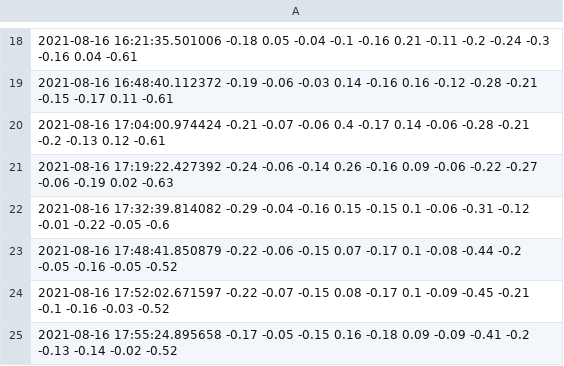
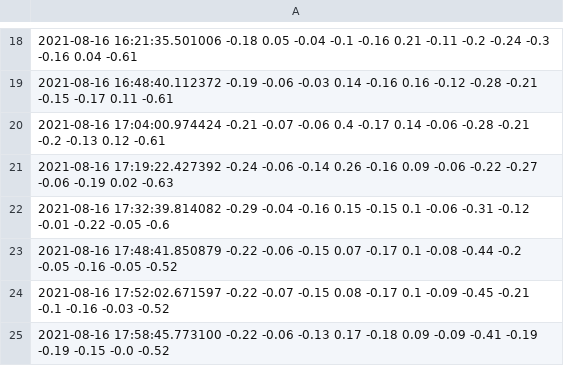
Before and after one commit to JalalElwazze/vibeDatabase, a CSV file: data.csv, drawn as a sheet; only a part is shown, gaps mark what is left out.

Commit message:
regular_update

```diff
--- a/data.csv
+++ b/data.csv
@@ -24,2 +24,2 @@
 2021-08-16 17:52:02.671597 -0.22 -0.07 -0.15 0.08 -0.17 0.1 -0.09 -0.45 -0.21 -0.1 -0.16 -0.03 -0.52
-2021-08-16 17:55:24.895658 -0.17 -0.05 -0.15 0.16 -0.18 0.09 -0.09 -0.41 -0.2 -0.13 -0.14 -0.02 -0.52
+2021-08-16 17:58:45.773100 -0.22 -0.06 -0.13 0.17 -0.18 0.09 -0.09 -0.41 -0.19 -0.19 -0.15 -0.0 -0.52
```
